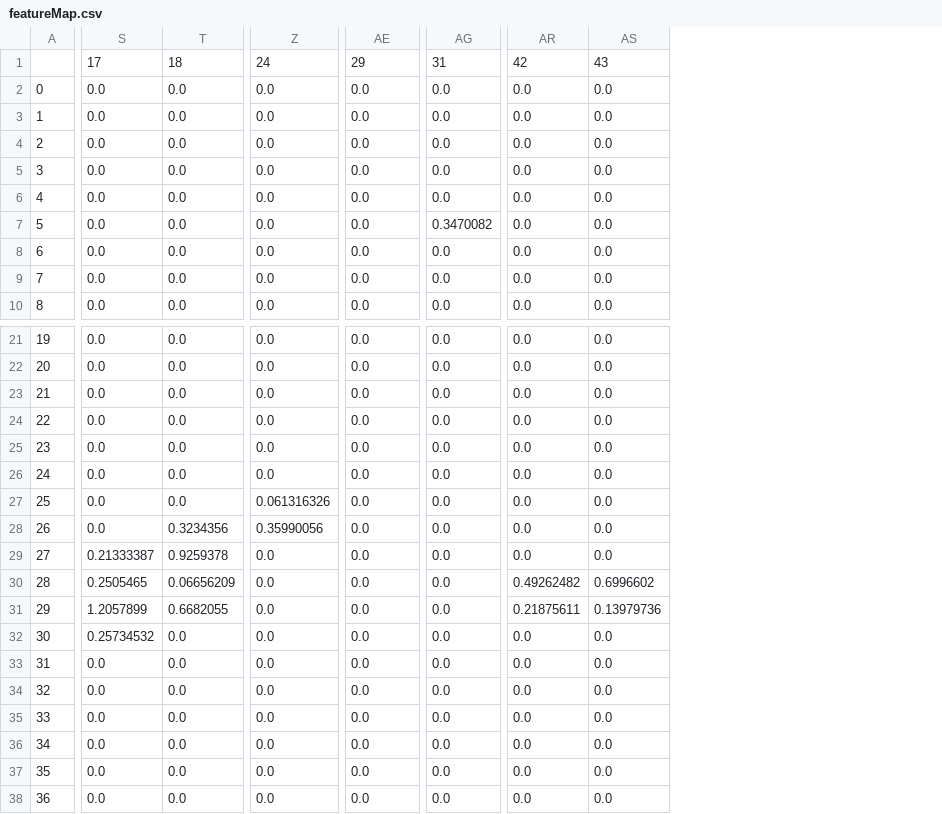
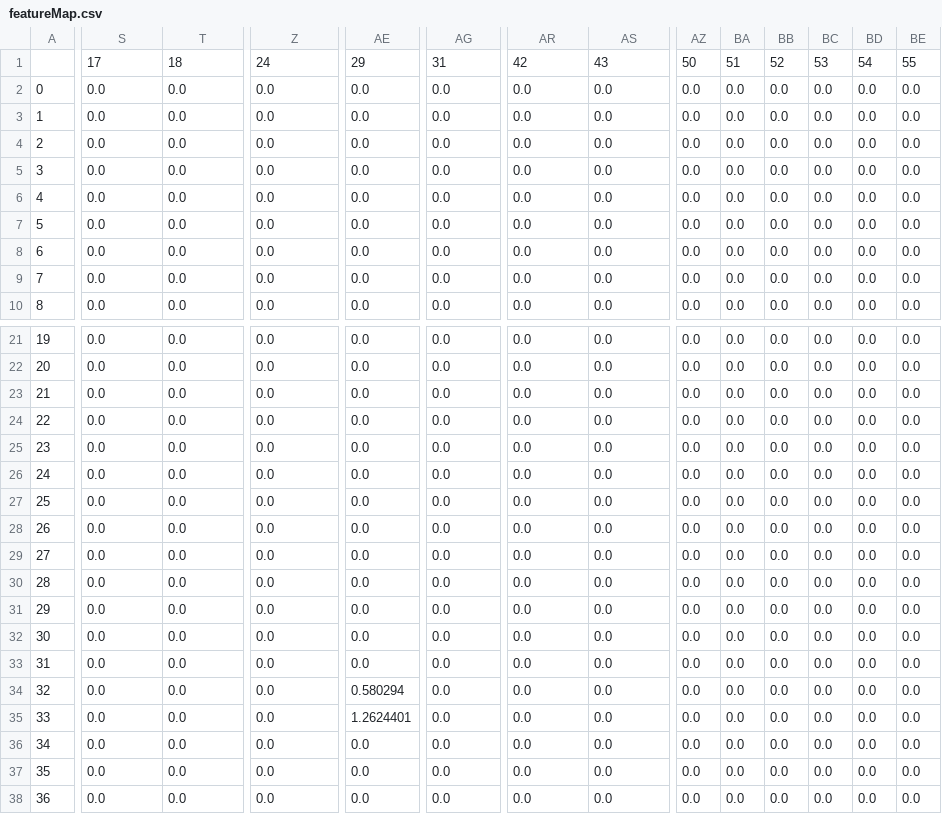
Before and after one commit to yrowe/graduation_project, a CSV file: fasterRCNN-from-scratch/featureMap.csv, drawn as a sheet; only a part is shown, gaps mark what is left out; the diff covers the shown part only; the diff names each change by its address in the sheet, - before the commit and + after, or states it on an @@ line.

```diff
--- a/fasterRCNN-from-scratch/featureMap.csv
+++ b/fasterRCNN-from-scratch/featureMap.csv
+column AZ, rows 1-10: 50 | 0.0 | 0.0 | 0.0 | 0.0 | 0.0 | 0.0 | 0.0 | 0.0 | 0.0; rows 21-38: all 0.0
+column BA, rows 1-10: 51 | 0.0 | 0.0 | 0.0 | 0.0 | 0.0 | 0.0 | 0.0 | 0.0 | 0.0; rows 21-38: all 0.0
+column BB, rows 1-10: 52 | 0.0 | 0.0 | 0.0 | 0.0 | 0.0 | 0.0 | 0.0 | 0.0 | 0.0; rows 21-38: all 0.0
+column BC, rows 1-10: 53 | 0.0 | 0.0 | 0.0 | 0.0 | 0.0 | 0.0 | 0.0 | 0.0 | 0.0; rows 21-38: all 0.0
+column BD, rows 1-10: 54 | 0.0 | 0.0 | 0.0 | 0.0 | 0.0 | 0.0 | 0.0 | 0.0 | 0.0; rows 21-38: all 0.0
+column BE, rows 1-10: 55 | 0.0 | 0.0 | 0.0 | 0.0 | 0.0 | 0.0 | 0.0 | 0.0 | 0.0; rows 21-38: all 0.0
-AG7: 0.3470082
+AG7: 0.0
-Z27: 0.061316326
+Z27: 0.0
-T28: 0.3234356
+T28: 0.0
-Z28: 0.35990056
+Z28: 0.0
-S29: 0.21333387
+S29: 0.0
-T29: 0.9259378
+T29: 0.0
-S30: 0.2505465
+S30: 0.0
-T30: 0.06656209
+T30: 0.0
-AR30: 0.49262482
+AR30: 0.0
-AS30: 0.6996602
+AS30: 0.0
-S31: 1.2057899
+S31: 0.0
-T31: 0.6682055
+T31: 0.0
-AR31: 0.21875611
+AR31: 0.0
-AS31: 0.13979736
+AS31: 0.0
-S32: 0.25734532
+S32: 0.0
-AE34: 0.0
+AE34: 0.580294
-AE35: 0.0
+AE35: 1.2624401
```
Also changed, not shown: 6 edited cells elsewhere in this file, fasterRCNN-from-scratch/layer1.csv, 10 other files.
